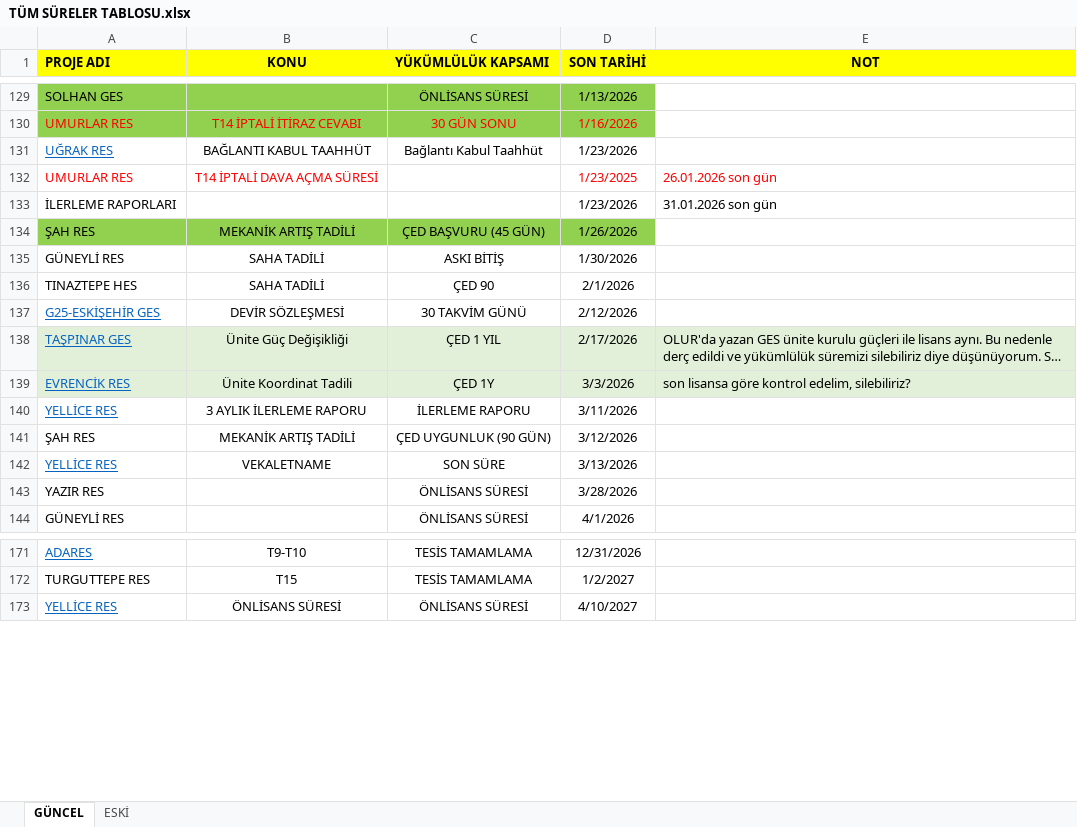
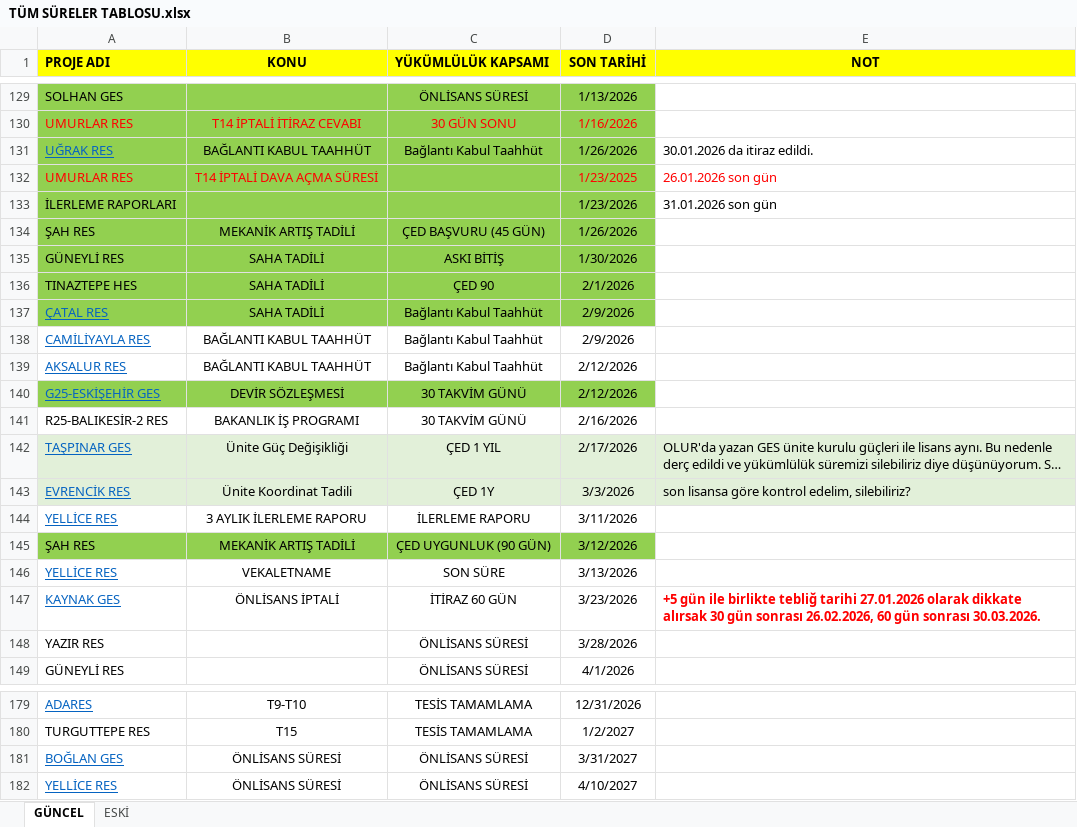
Before and after one commit to atacanokumus/suretakip, an Excel workbook: TÜM SÜRELER TABLOSU.xlsx, sheet GÜNCEL, drawn as a sheet; only a part is shown, gaps mark what is left out; long unchanged cells end in …; values as stored, in another font and other column widths than the file's, no borders; addresses are those after the commit; the diff covers the shown part only; the diff names each change by its address in the sheet, - before the commit and + after, or states it on an @@ line.

Commit message:
Sync: Full project structure and recent UI/Function updates for MacBook transition

```diff
--- a/TÜM SÜRELER TABLOSU.xlsx (sheet GÜNCEL)
+++ b/TÜM SÜRELER TABLOSU.xlsx (sheet GÜNCEL)
-A131:D133 fill: none
+A131:D133 fill: #92D050
-D131 (SON TARİHİ): 1/23/2026
+D131 (SON TARİHİ): 1/26/2026
-E131 (NOT): (empty)
+E131 (NOT): 30.01.2026 da itiraz edildi.
-A135:D136 fill: none
+A135:D136 fill: #92D050
+row 137: ÇATAL RES | SAHA TADİLİ | Bağlantı Kabul Taahhüt | 2/9/2026
+row 138: CAMİLİYAYLA RES | BAĞLANTI KABUL TAAHHÜT | Bağlantı Kabul Taahhüt | 2/9/2026
+row 139: AKSALUR RES | BAĞLANTI KABUL TAAHHÜT | Bağlantı Kabul Taahhüt | 2/12/2026
-A140:D140 fill: none
+A140:D140 fill: #92D050
+row 141: R25-BALIKESİR-2 RES | BAKANLIK İŞ PROGRAMI | 30 TAKVİM GÜNÜ | 2/16/2026
-A145:D145 fill: none
+A145:D145 fill: #92D050
+row 147: KAYNAK GES | ÖNLİSANS İPTALİ | İTİRAZ 60 GÜN | 3/23/2026 | +5 gün ile birlikte tebliğ tarihi 27.01.2026 olarak dikkate alırsak 30 gün sonrası 26.02.2026, 60 gün sonrası 30.03.2026.
+row 181: BOĞLAN GES | ÖNLİSANS SÜRESİ | ÖNLİSANS SÜRESİ | 3/31/2027
```
Also changed, not shown: 3 added rows, 1 edited cell and cell formats elsewhere in this sheet, 41 other files.
